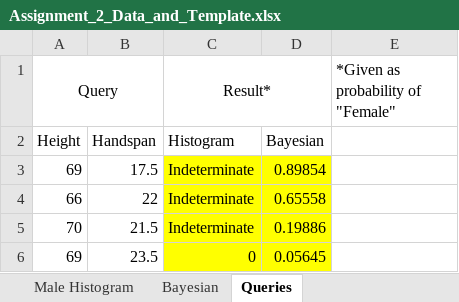
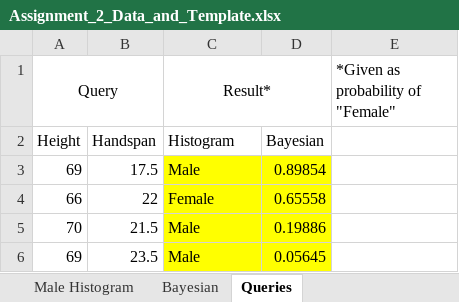
Before and after one commit to yelaura/python-assignments, an Excel workbook: Intro to Machine Learning/Assignment_2_Data_and_Template.xlsx, sheet Queries, drawn as a sheet; values as stored, in another font and other column widths than the file's, no borders; the diff names each change by its address in the sheet, - before the commit and + after, or states it on an @@ line.

```diff
--- a/Intro to Machine Learning/Assignment_2_Data_and_Template.xlsx (sheet Queries)
+++ b/Intro to Machine Learning/Assignment_2_Data_and_Template.xlsx (sheet Queries)
-C3 (Result*): Indeterminate
+C3 (Result*): Male
-C4 (Result*): Indeterminate
+C4 (Result*): Female
-C5 (Result*): Indeterminate
+C5 (Result*): Male
-C6 (Result*): 0
+C6 (Result*): Male
```
Also changed, not shown: sheet Reconstructed Male Histogram, sheet Male Histogram, sheet Reconstructed Female Histogram, sheet Female Histogram, Intro to Machine Learning/Assignment_3_ Submission_Template.xlsx, 4 other files.
